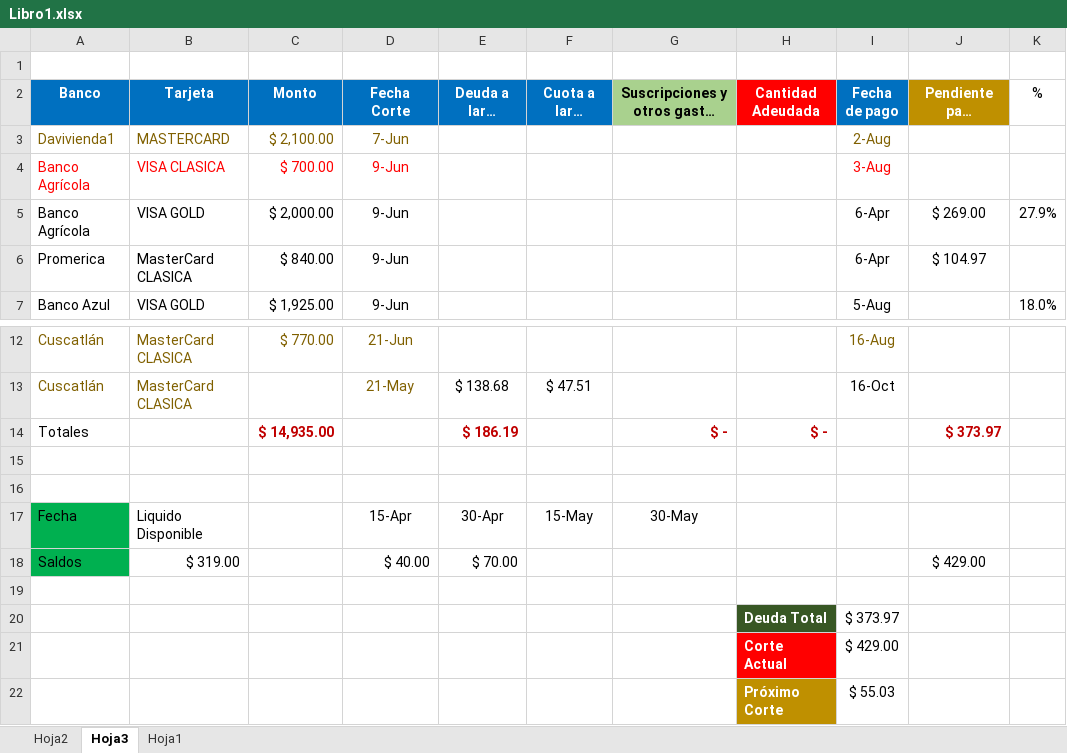
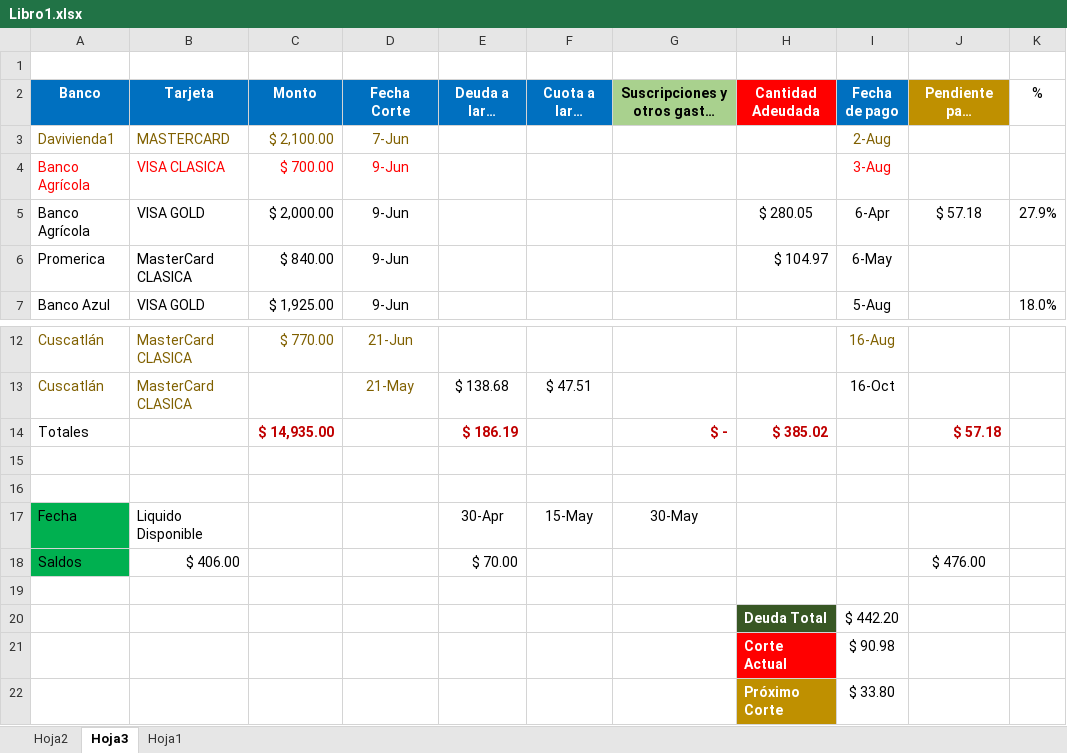
Before and after one commit to LVasquez93/UES-2026, an Excel workbook: Libro1.xlsx, sheet Hoja3, drawn as a sheet; only a part is shown, gaps mark what is left out; long unchanged cells end in …; values as stored, in another font and other column widths than the file's, no borders; conditional formats and table styles not drawn; the diff names each change by its address in the sheet, - before the commit and + after, or states it on an @@ line.

```diff
--- a/Libro1.xlsx (sheet Hoja3)
+++ b/Libro1.xlsx (sheet Hoja3)
-H5 (Cantidad Adeudada): (empty)
+H5 (Cantidad Adeudada): $ 280.05
-J5 (Pendiente para siguiente corte): $ 269.00
+J5 (Pendiente para siguiente corte): $ 57.18
-H6 (Cantidad Adeudada): (empty)
+H6 (Cantidad Adeudada): $ 104.97
-I6 (Fecha de pago): 6-Apr
+I6 (Fecha de pago): 6-May
-J6 (Pendiente para siguiente corte): $ 104.97
+J6 (Pendiente para siguiente corte): (empty)
-H14 (Cantidad Adeudada): $ -
+H14 (Cantidad Adeudada): $ 385.02
-J14 (Pendiente para siguiente corte): $ 373.97
+J14 (Pendiente para siguiente corte): $ 57.18
-D17 (Fecha Corte): 15-Apr
+D17 (Fecha Corte): (empty)
-B18 (Tarjeta): $ 319.00
+B18 (Tarjeta): $ 406.00
-D18 (Fecha Corte): $ 40.00
+D18 (Fecha Corte): (empty)
-J18 (Pendiente para siguiente corte): $ 429.00
+J18 (Pendiente para siguiente corte): $ 476.00
-I20 (Fecha de pago): $ 373.97
+I20 (Fecha de pago): $ 442.20
-I21 (Fecha de pago): $ 429.00
+I21 (Fecha de pago): $ 90.98
-I22 (Fecha de pago): $ 55.03
+I22 (Fecha de pago): $ 33.80
```
Also changed, not shown: sheet Hoja2, sheet Hoja1, 2 other files.
